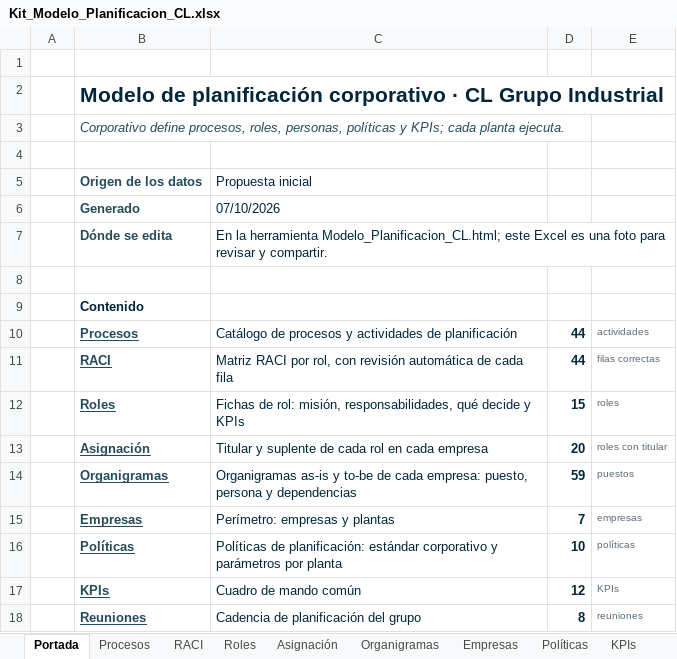
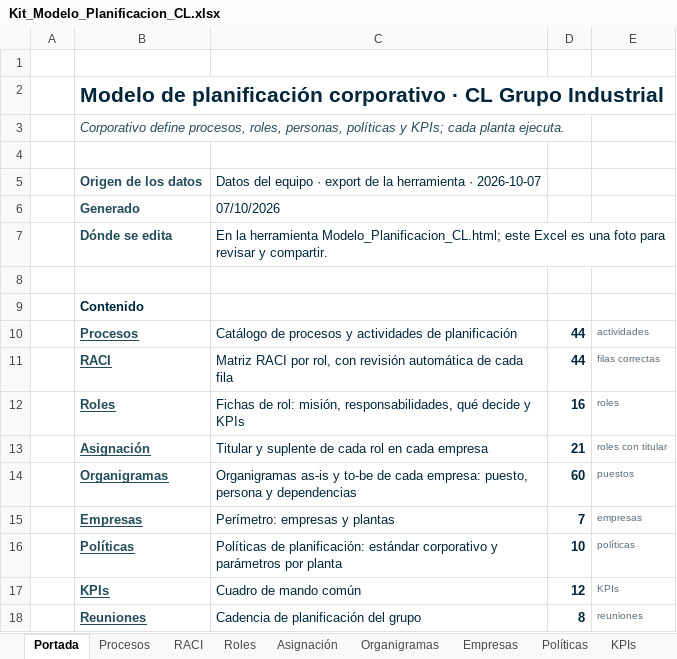
Before and after one commit to Enrique24799/AGSA, an Excel workbook: modelo_planificacion/Kit_Modelo_Planificacion_CL.xlsx, sheet Portada, drawn as a sheet; only a part is shown; values as stored, in another font and other column widths than the file's, no borders; the diff names each change by its address in the sheet, - before the commit and + after, or states it on an @@ line.

```diff
--- a/modelo_planificacion/Kit_Modelo_Planificacion_CL.xlsx (sheet Portada)
+++ b/modelo_planificacion/Kit_Modelo_Planificacion_CL.xlsx (sheet Portada)
-C5: Propuesta inicial
+C5: Datos del equipo · export de la herramienta · 2026-10-07
-D12: 15
+D12: 16
-D13: 20
+D13: 21
-D14: 59
+D14: 60
```
Also changed, not shown: sheet Organigramas, sheet Asignación, sheet Roles, sheet RACI, sheet Empresas, formulas that keep their value, 6 other files.
